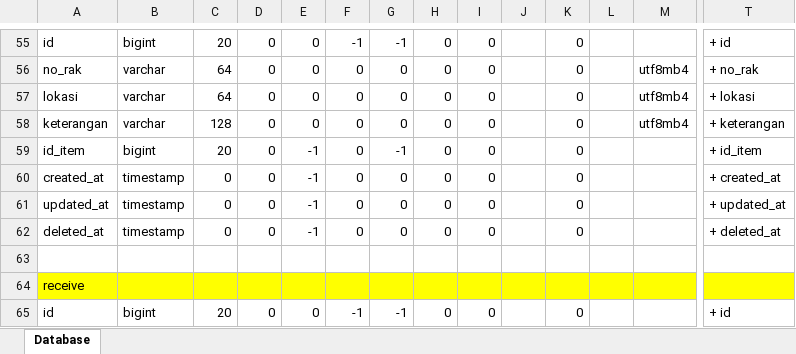
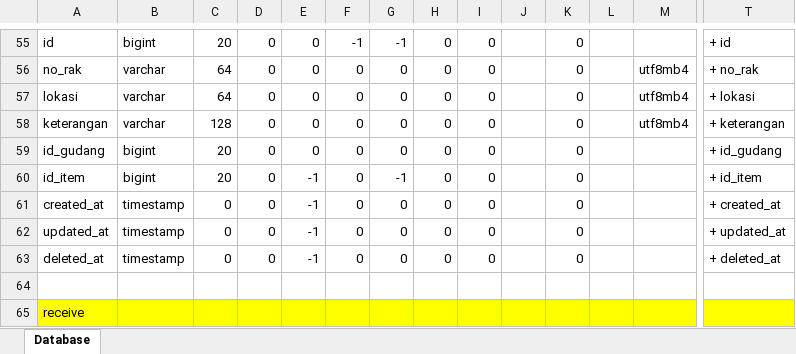
Before and after one commit to gurafwisandi/erp-warehouse-vertical, an Excel workbook: public/DOKUMENTASI/Database.xlsx, sheet Database, drawn as a sheet; only a part is shown, gaps mark what is left out; the shorter side is filled out with more unchanged rows; values as stored, in another font and other column widths than the file's, no borders; rows hold the shown columns only; the diff names each change by its address in the sheet, - before the commit and + after, or states it on an @@ line.

Commit message:
update gudang, pemilihan sales di pengeluaran

```diff
--- a/public/DOKUMENTASI/Database.xlsx (sheet Database)
+++ b/public/DOKUMENTASI/Database.xlsx (sheet Database)
+row 59: id_gudang | bigint | 20 | 0 | 0 | 0 | 0 | 0 | 0 |  | 0 |  |  | + id_gudang
```
Also changed, not shown: 36 other files.
